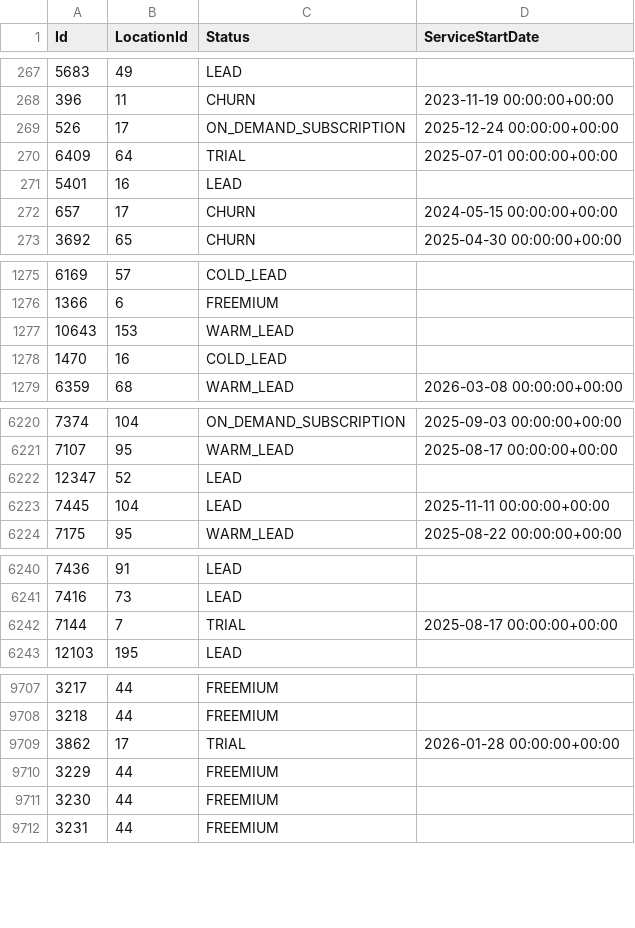
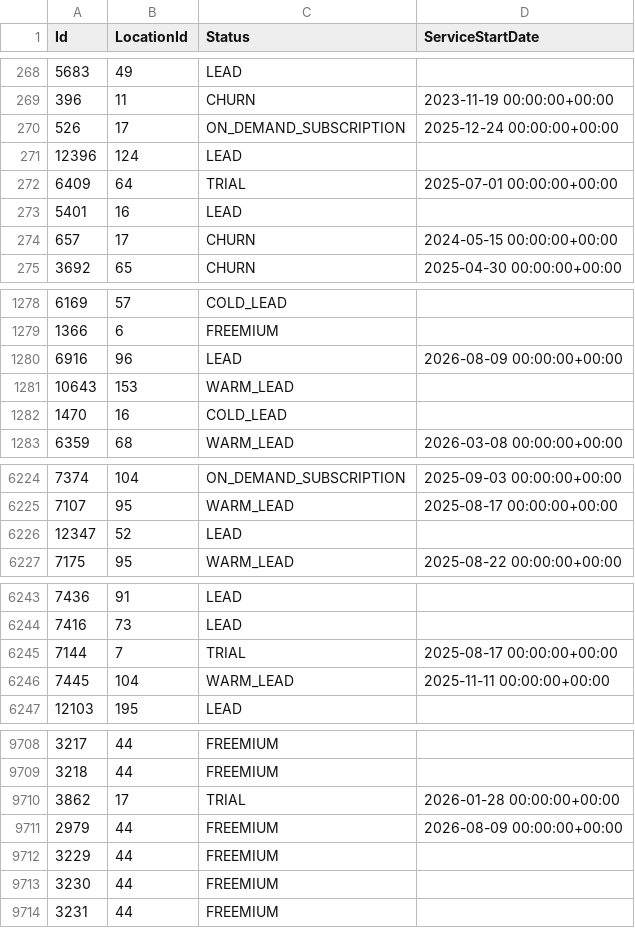
Before and after one commit to AryanGupta-Faireez/demand-dashboard, a CSV file: data/apartments.csv, drawn as a sheet; only a part is shown, gaps mark what is left out; the diff covers the shown part only.

```diff
--- a/data/apartments.csv
+++ b/data/apartments.csv
@@ -269,2 +270,3 @@ Id,LocationId,Status,ServiceStartDate
 526,17,ON_DEMAND_SUBSCRIPTION,2025-12-24 00:00:00+00:00
+12396,124,LEAD,
 6409,64,TRIAL,2025-07-01 00:00:00+00:00
@@ -1276,2 +1279,3 @@ Id,LocationId,Status,ServiceStartDate
 1366,6,FREEMIUM,
+6916,96,LEAD,2026-08-09 00:00:00+00:00
 10643,153,WARM_LEAD,
@@ -6222,3 +6226,2 @@ Id,LocationId,Status,ServiceStartDate
 12347,52,LEAD,
-7445,104,LEAD,2025-11-11 00:00:00+00:00
 7175,95,WARM_LEAD,2025-08-22 00:00:00+00:00
@@ -6242,2 +6245,3 @@ Id,LocationId,Status,ServiceStartDate
 7144,7,TRIAL,2025-08-17 00:00:00+00:00
+7445,104,WARM_LEAD,2025-11-11 00:00:00+00:00
 12103,195,LEAD,
@@ -9709,2 +9710,3 @@ Id,LocationId,Status,ServiceStartDate
 3862,17,TRIAL,2026-01-28 00:00:00+00:00
+2979,44,FREEMIUM,2026-08-09 00:00:00+00:00
 3229,44,FREEMIUM,
```
Also changed, not shown: 2 removed rows and 10 moved rows elsewhere in this file, data/promotions.csv, data/recurring_bookings.csv, 3 other files.
